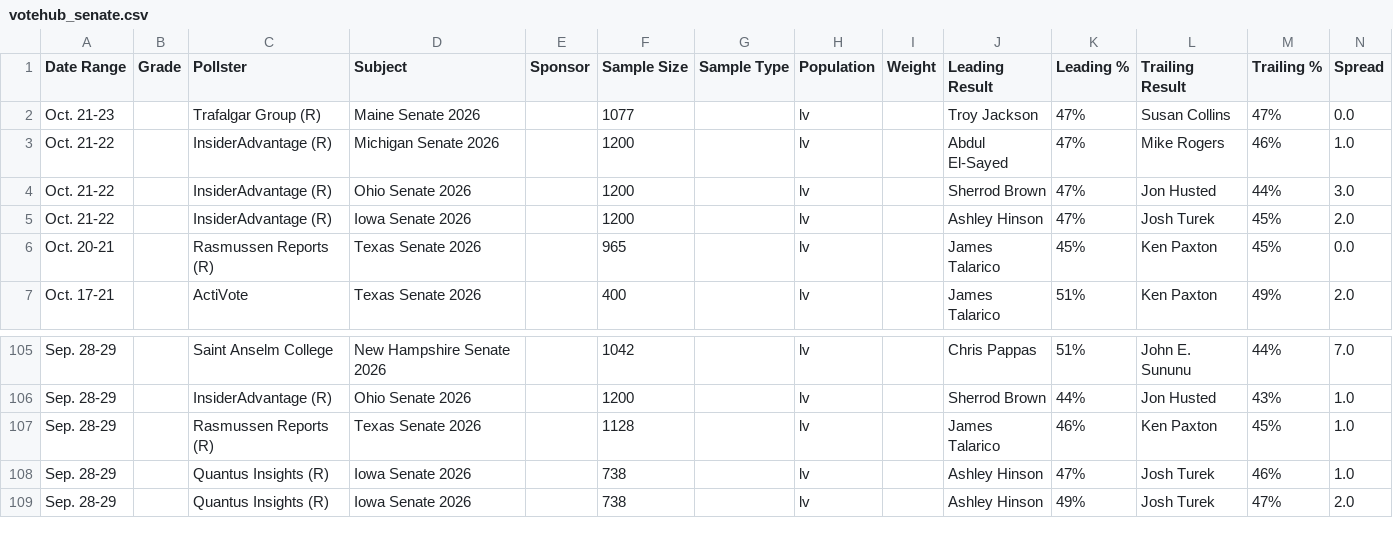
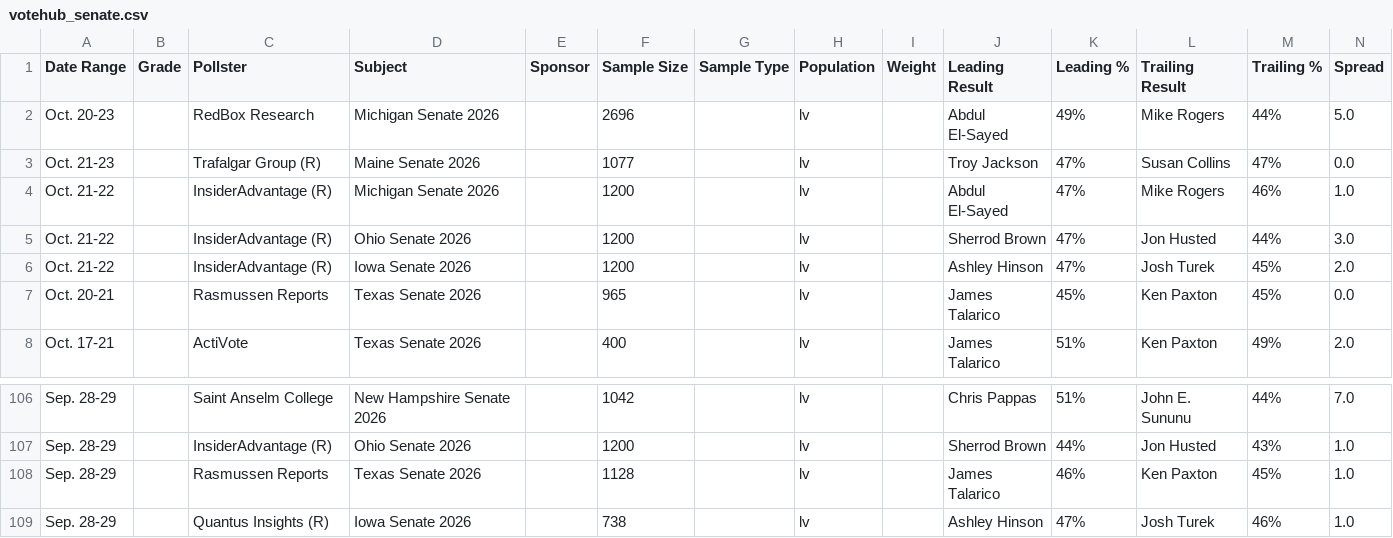
Before and after one commit to Hijodeagua/Election-models-by-Tre, a CSV file: data/fallback/votehub_senate.csv, drawn as a sheet; only a part is shown, gaps mark what is left out; the shorter side is filled out with more unchanged rows.

```diff
--- a/data/fallback/votehub_senate.csv
+++ b/data/fallback/votehub_senate.csv
@@ -1,2 +1,3 @@
 Date Range,Grade,Pollster,Subject,Sponsor,Sample Size,Sample Type,Population,Weight,Leading Result,Leading %,Trailing Result,Trailing %,Spread
+Oct. 20-23,,RedBox Research,Michigan Senate 2026,,2696,,lv,,Abdul El-Sayed,49%,Mike Rogers,44%,5.0
 Oct. 21-23,,Trafalgar Group (R),Maine Senate 2026,,1077,,lv,,Troy Jackson,47%,Susan Collins,47%,0.0
@@ -5,3 +6,3 @@ Oct. 21-22,,InsiderAdvantage (R),Ohio Senate 2026,,1200,,lv,,Sherrod Brown,47%,J
 Oct. 21-22,,InsiderAdvantage (R),Iowa Senate 2026,,1200,,lv,,Ashley Hinson,47%,Josh Turek,45%,2.0
-Oct. 20-21,,Rasmussen Reports (R),Texas Senate 2026,,965,,lv,,James Talarico,45%,Ken Paxton,45%,0.0
+Oct. 20-21,,Rasmussen Reports,Texas Senate 2026,,965,,lv,,James Talarico,45%,Ken Paxton,45%,0.0
 Oct. 17-21,,ActiVote,Texas Senate 2026,,400,,lv,,James Talarico,51%,Ken Paxton,49%,2.0
@@ -106,3 +107,3 @@ Sep. 28-29,,Saint Anselm College,New Hampshire Senate 2026,,1042,,lv,,Chris Papp
 Sep. 28-29,,InsiderAdvantage (R),Ohio Senate 2026,,1200,,lv,,Sherrod Brown,44%,Jon Husted,43%,1.0
-Sep. 28-29,,Rasmussen Reports (R),Texas Senate 2026,,1128,,lv,,James Talarico,46%,Ken Paxton,45%,1.0
+Sep. 28-29,,Rasmussen Reports,Texas Senate 2026,,1128,,lv,,James Talarico,46%,Ken Paxton,45%,1.0
 Sep. 28-29,,Quantus Insights (R),Iowa Senate 2026,,738,,lv,,Ashley Hinson,47%,Josh Turek,46%,1.0
```
Also changed, not shown: data/fallback/market_odds.csv, 7 other files.
